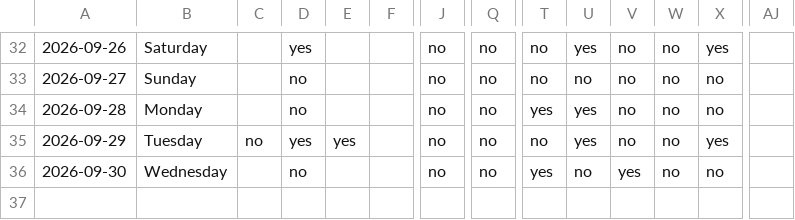
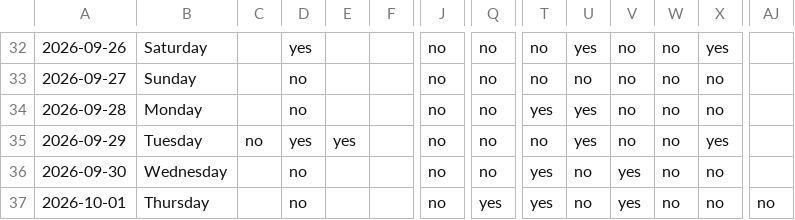
Before and after one commit to auckiefenstermacher19-cmd/Health-Tracker, a CSV file: habits.csv, drawn as a sheet; only a part is shown, gaps mark what is left out; rows hold the shown columns only; the diff names each change by its address in the sheet, - before the commit and + after, or states it on an @@ line.

Commit message:
habits: log through 2026-10-01

```diff
--- a/habits.csv
+++ b/habits.csv
+row 37: 2026-10-01 | Thursday |  | no |  |  | no | yes | yes | no | yes | no | no | no
```
Also changed, not shown: 1 other file.
